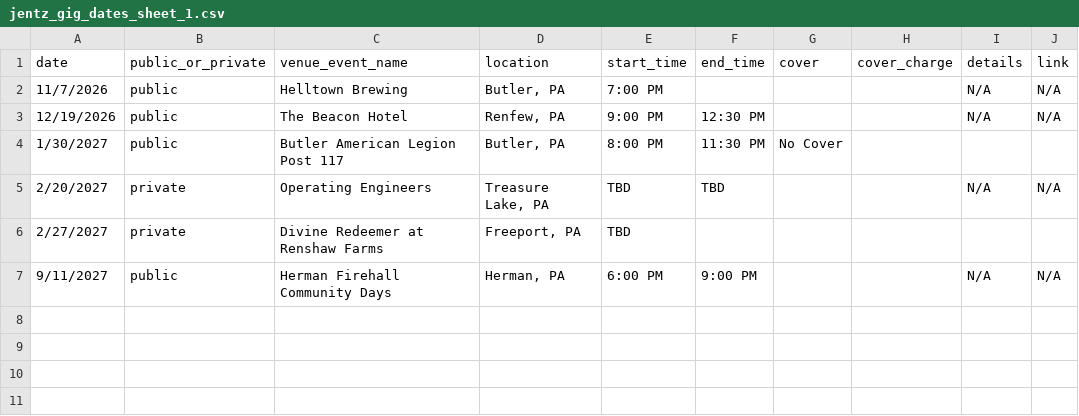
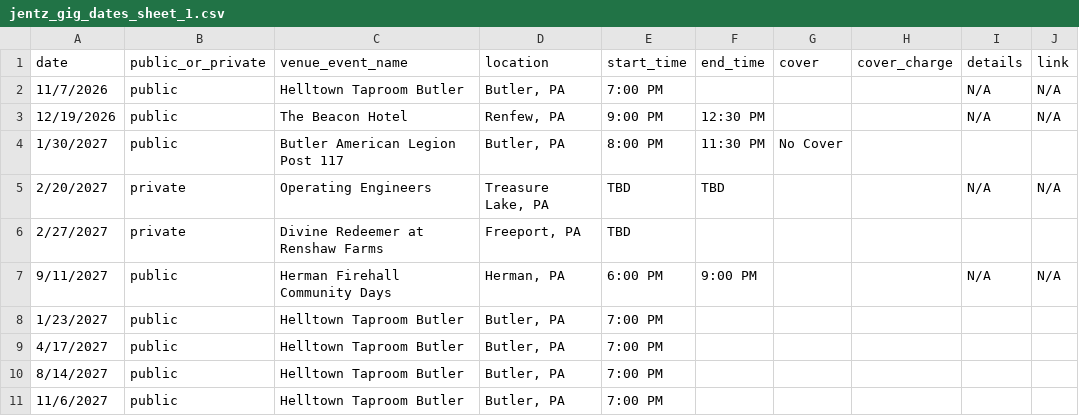
Before and after one commit to kevikramer/jentzband, a CSV file: jentz_gig_dates_sheet_1.csv, drawn as a sheet.

```diff
--- a/jentz_gig_dates_sheet_1.csv
+++ b/jentz_gig_dates_sheet_1.csv
@@ -1,3 +1,3 @@
 date,public_or_private,venue_event_name,location,start_time,end_time,cover,cover_charge,details,link
-11/7/2026,public,Helltown Brewing,"Butler, PA",7:00 PM,,,,N/A,N/A
+11/7/2026,public,Helltown Taproom Butler,"Butler, PA",7:00 PM,,,,N/A,N/A
 12/19/2026,public,The Beacon Hotel,"Renfew, PA",9:00 PM,12:30 PM,,,N/A,N/A
@@ -7 +7,5 @@ date,public_or_private,venue_event_name,location,start_time,end_time,cover,cover
 9/11/2027,public,Herman Firehall Community Days,"Herman, PA",6:00 PM,9:00 PM,,,N/A,N/A
+1/23/2027,public,Helltown Taproom Butler,"Butler, PA",7:00 PM,,,,,
+4/17/2027,public,Helltown Taproom Butler,"Butler, PA",7:00 PM,,,,,
+8/14/2027,public,Helltown Taproom Butler,"Butler, PA",7:00 PM,,,,,
+11/6/2027,public,Helltown Taproom Butler,"Butler, PA",7:00 PM,,,,,
```
